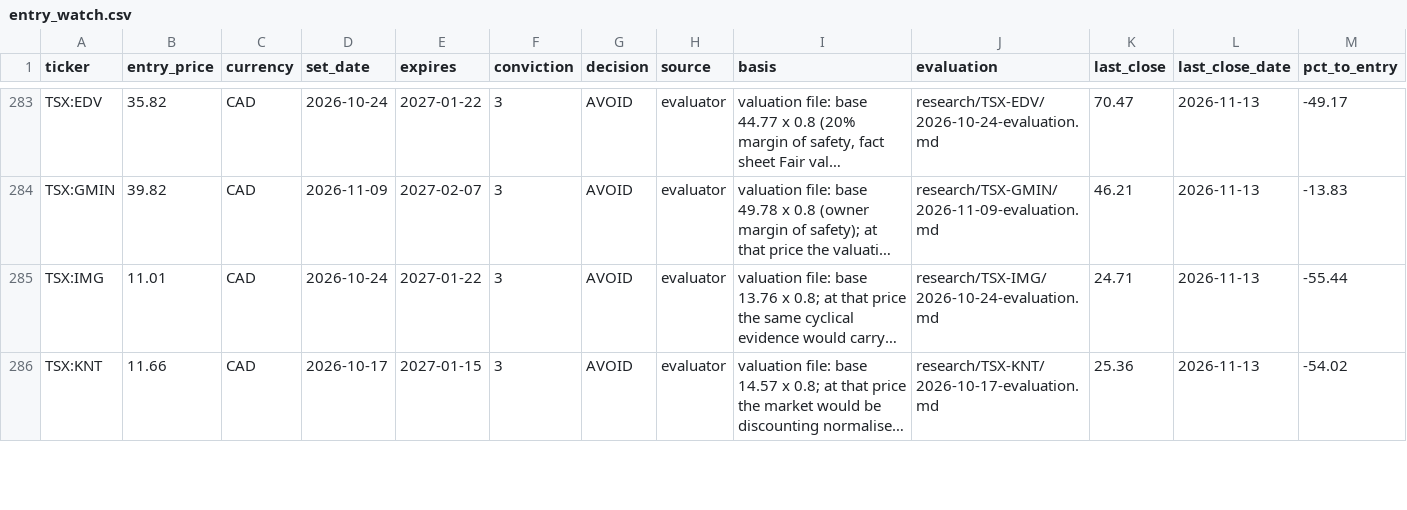
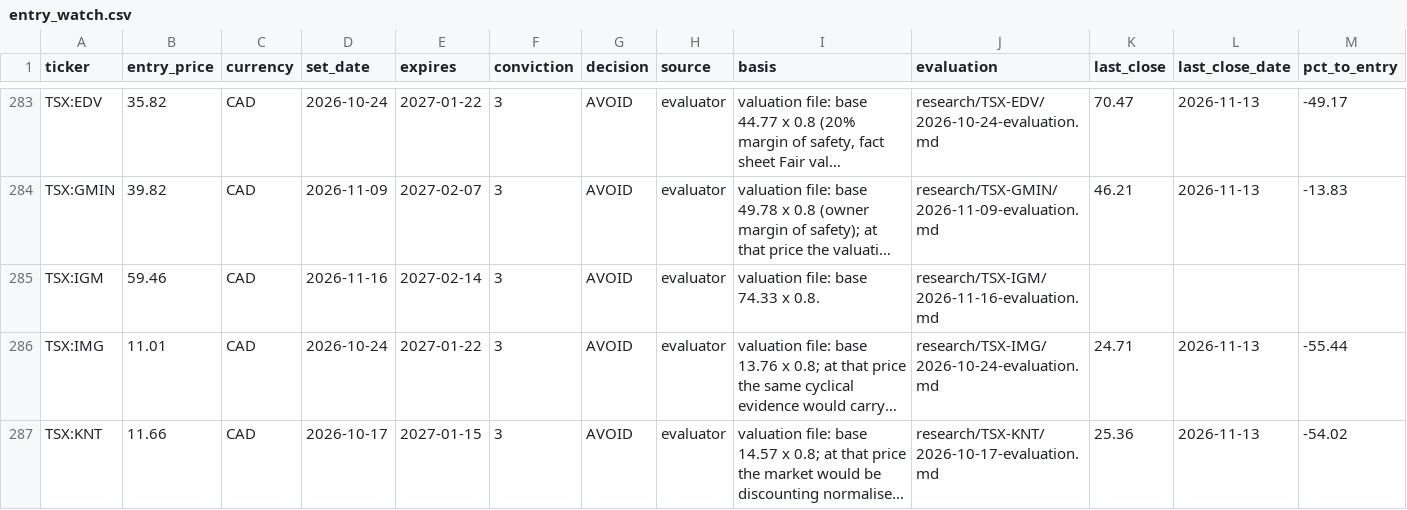
Before and after one commit to oskarajaspinall-cell/paper-portfolio, a CSV file: portfolio/entry_watch.csv, drawn as a sheet; only a part is shown, gaps mark what is left out; long unchanged cells end in …; rows hold the shown columns only; the diff names each change by its address in the sheet, - before the commit and + after, or states it on an @@ line.

```diff
--- a/portfolio/entry_watch.csv
+++ b/portfolio/entry_watch.csv
+row 285: TSX:IGM | 59.46 | CAD | 2026-11-16 | 2027-02-14 | 3 | AVOID | evaluator | valuation file: base 74.33 x 0.8. | research/TSX-IGM/2026-11-16-evaluation.md
```
Also changed, not shown: portfolio/decisions.csv, reports/prescreen/2026-11-16.csv, 48 other files.
